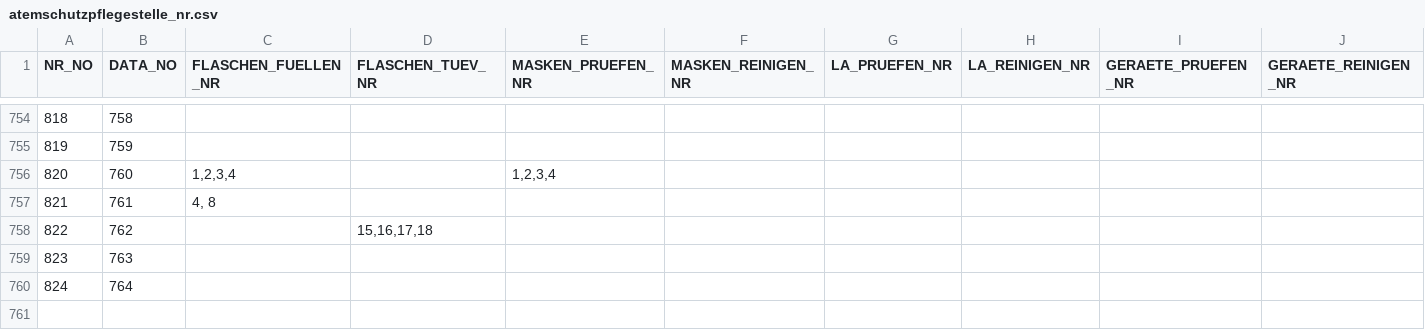
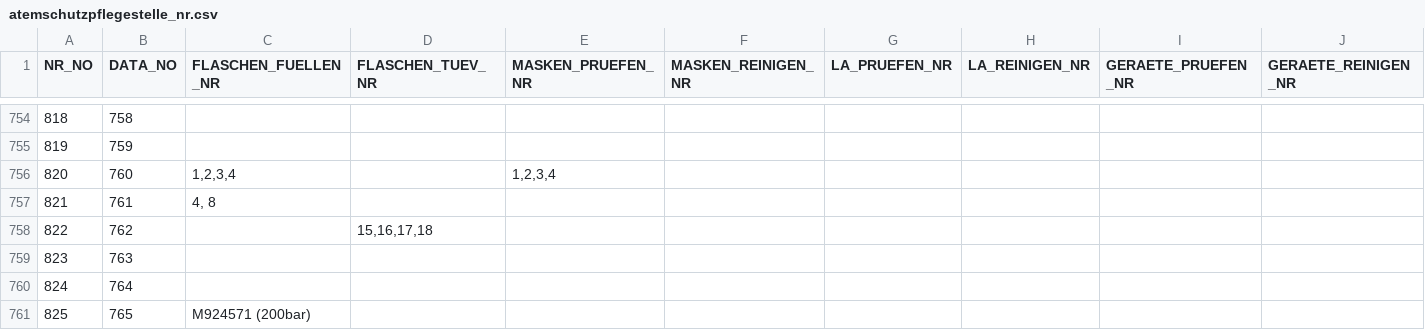
Before and after one commit to MichaelBehringer/AtemschutzDataBackup, a CSV file: atemschutzpflegestelle_nr.csv, drawn as a sheet; only a part is shown, gaps mark what is left out.

```diff
--- a/atemschutzpflegestelle_nr.csv
+++ b/atemschutzpflegestelle_nr.csv
@@ -760 +760,2 @@ NR_NO;DATA_NO;FLASCHEN_FUELLEN_NR;FLASCHEN_TUEV_NR;MASKEN_PRUEFEN_NR;MASKEN_REIN
 824;764;;;;;;;;
+825;765;M924571 (200bar);;;;;;;
```
Also changed, not shown: atemschutzpflegestelle_data.csv.
